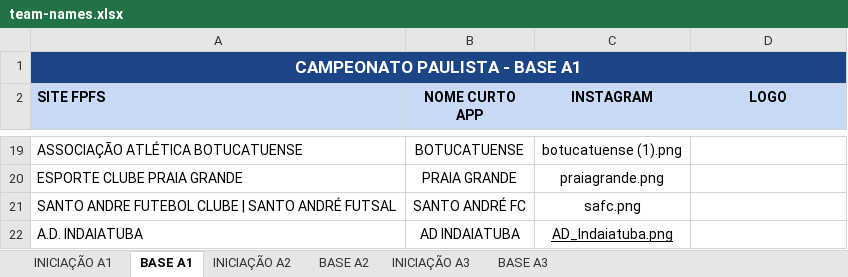
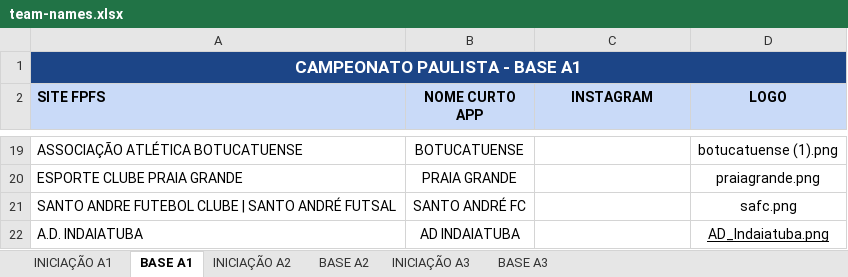
Before and after one commit to DNA-Futsal-App/dna_frontend, an Excel workbook: public/team-names.xlsx, sheet BASE A1, drawn as a sheet; only a part is shown, gaps mark what is left out; values as stored, in another font and other column widths than the file's, no borders; charts and pictures not drawn; the diff covers the shown part only; the diff names each change by its address in the sheet, - before the commit and + after, or states it on an @@ line.

```diff
--- a/public/team-names.xlsx (sheet BASE A1)
+++ b/public/team-names.xlsx (sheet BASE A1)
-C19 (INSTAGRAM): botucatuense (1).png
+C19 (INSTAGRAM): (empty)
-D19 (LOGO): (empty)
+D19 (LOGO): botucatuense (1).png
-C20 (INSTAGRAM): praiagrande.png
+C20 (INSTAGRAM): (empty)
-D20 (LOGO): (empty)
+D20 (LOGO): praiagrande.png
-C21 (INSTAGRAM): safc.png
+C21 (INSTAGRAM): (empty)
-D21 (LOGO): (empty)
+D21 (LOGO): safc.png
-C22 (INSTAGRAM): AD_Indaiatuba.png
+C22 (INSTAGRAM): (empty)
-D22 (LOGO): (empty)
+D22 (LOGO): AD_Indaiatuba.png
```
Also changed, not shown: 32 edited cells elsewhere in this sheet, charts or pictures, 17 other files.
